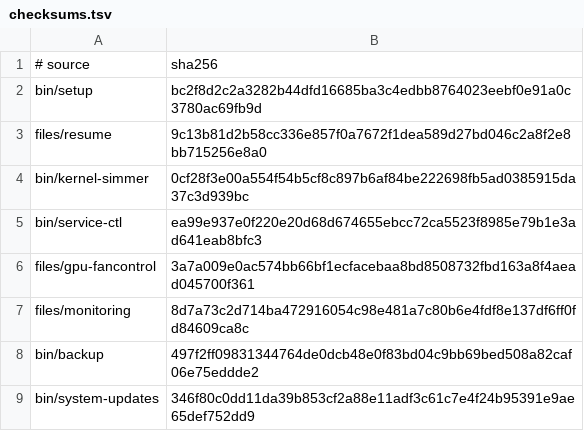
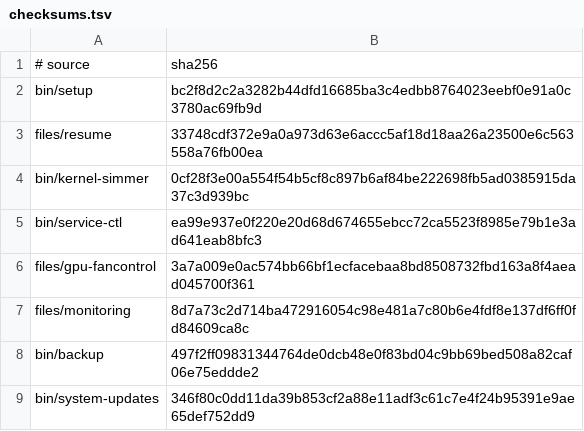
Before and after one commit to LPFchan/setup, a TSV file: checksums.tsv, drawn as a sheet.

```diff
--- a/checksums.tsv
+++ b/checksums.tsv
@@ -2,3 +2,3 @@
 bin/setup	bc2f8d2c2a3282b44dfd16685ba3c4edbb8764023eebf0e91a0c3780ac69fb9d
-files/resume	9c13b81d2b58cc336e857f0a7672f1dea589d27bd046c2a8f2e8bb715256e8a0
+files/resume	33748cdf372e9a0a973d63e6accc5af18d18aa26a23500e6c563558a76fb00ea
 bin/kernel-simmer	0cf28f3e00a554f54b5cf8c897b6af84be222698fb5ad0385915da37c3d939bc
```
Also changed, not shown: 4 other files.
